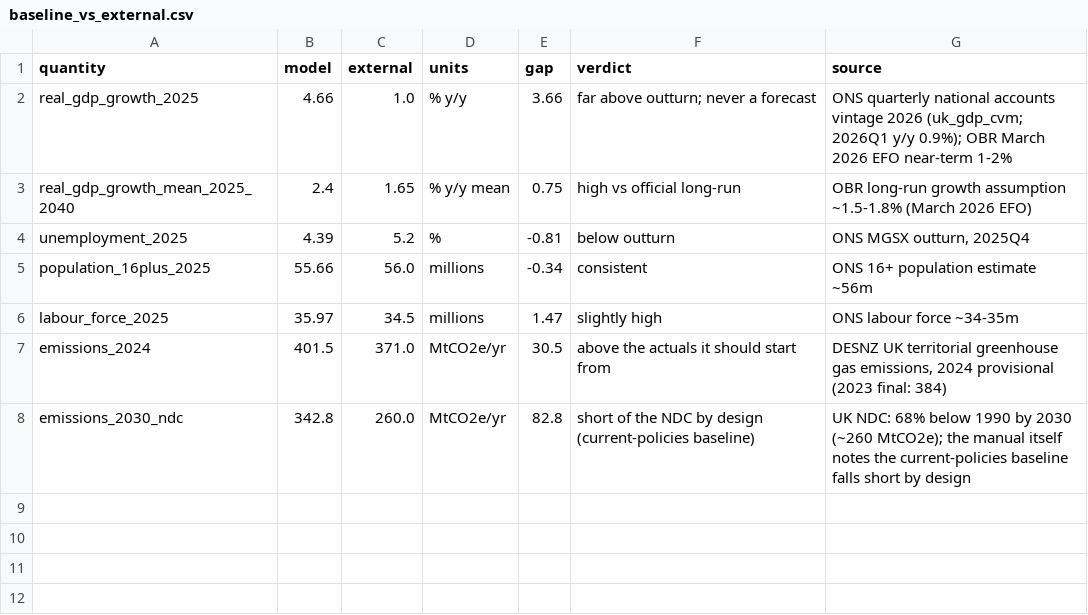
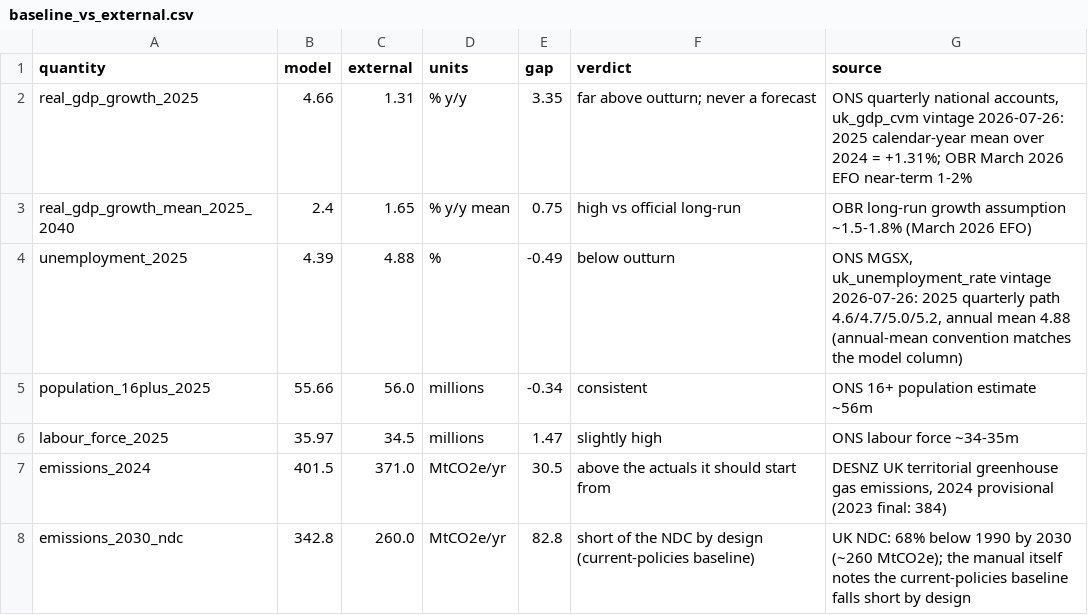
Before and after one commit to PolicyEngine/define-uk-model, a CSV file: validation/baseline_vs_external.csv, drawn as a sheet.

```diff
--- a/validation/baseline_vs_external.csv
+++ b/validation/baseline_vs_external.csv
@@ -1,5 +1,5 @@
 quantity,model,external,units,gap,verdict,source
-real_gdp_growth_2025,4.66,1.0,% y/y,3.66,far above outturn; never a forecast,ONS quarterly national accounts vintage 2026 (uk_gdp_cvm; 2026Q1 y/y 0.9%); OBR March 2026 EFO near-term 1-2%
+real_gdp_growth_2025,4.66,1.31,% y/y,3.35,far above outturn; never a forecast,"ONS quarterly national accounts, uk_gdp_cvm vintage 2026-07-26: 2025 calendar-year mean over 2024 = +1.31%; OBR March 2026 EFO near-term 1-2%"
 real_gdp_growth_mean_2025_2040,2.4,1.65,% y/y mean,0.75,high vs official long-run,OBR long-run growth assumption ~1.5-1.8% (March 2026 EFO)
-unemployment_2025,4.39,5.2,%,-0.81,below outturn,"ONS MGSX outturn, 2025Q4"
+unemployment_2025,4.39,4.88,%,-0.49,below outturn,"ONS MGSX, uk_unemployment_rate vintage 2026-07-26: 2025 quarterly path 4.6/4.7/5.0/5.2, annual mean 4.88 (annual-mean convention matches the model column)"
 population_16plus_2025,55.66,56.0,millions,-0.34,consistent,ONS 16+ population estimate ~56m
```
Also changed, not shown: 2 other files.
